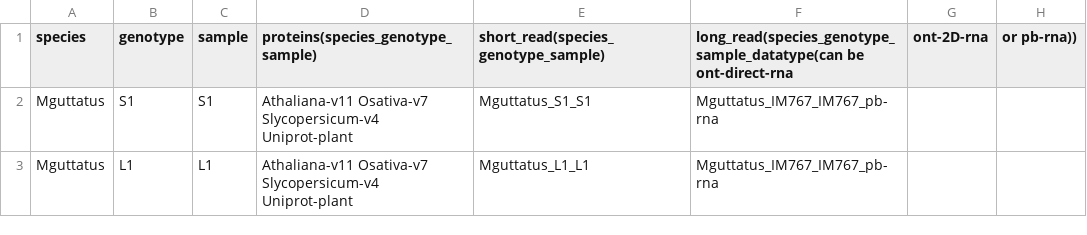
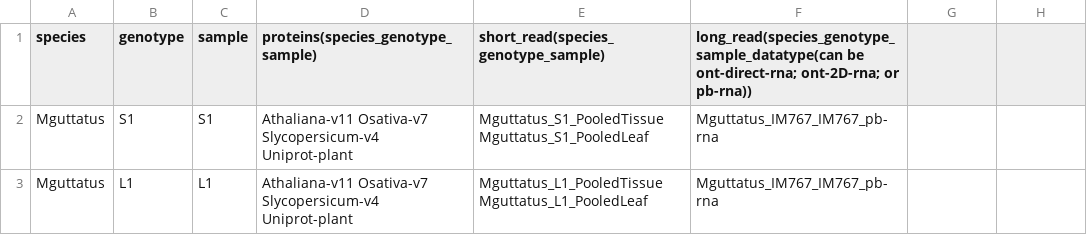
Before and after one commit to niederhuth/mimulus-assembly, a CSV file: misc/annotation/annotation_sources.csv, drawn as a sheet.

```diff
--- a/misc/annotation/annotation_sources.csv
+++ b/misc/annotation/annotation_sources.csv
@@ -1,3 +1,3 @@
-species,genotype,sample,proteins(species_genotype_sample),short_read(species_genotype_sample),long_read(species_genotype_sample_datatype(can be ont-direct-rna, ont-2D-rna, or pb-rna)),
-Mguttatus,S1,S1,Athaliana-v11 Osativa-v7 Slycopersicum-v4 Uniprot-plant,Mguttatus_S1_S1,Mguttatus_IM767_IM767_pb-rna,
-Mguttatus,L1,L1,Athaliana-v11 Osativa-v7 Slycopersicum-v4 Uniprot-plant,Mguttatus_L1_L1,Mguttatus_IM767_IM767_pb-rna,
+species,genotype,sample,proteins(species_genotype_sample),short_read(species_genotype_sample),long_read(species_genotype_sample_datatype(can be ont-direct-rna; ont-2D-rna; or pb-rna)),
+Mguttatus,S1,S1,Athaliana-v11 Osativa-v7 Slycopersicum-v4 Uniprot-plant,Mguttatus_S1_PooledTissue Mguttatus_S1_PooledLeaf,Mguttatus_IM767_IM767_pb-rna,
+Mguttatus,L1,L1,Athaliana-v11 Osativa-v7 Slycopersicum-v4 Uniprot-plant,Mguttatus_L1_PooledTissue Mguttatus_L1_PooledLeaf,Mguttatus_IM767_IM767_pb-rna,
```
Also changed, not shown: 2 other files.
